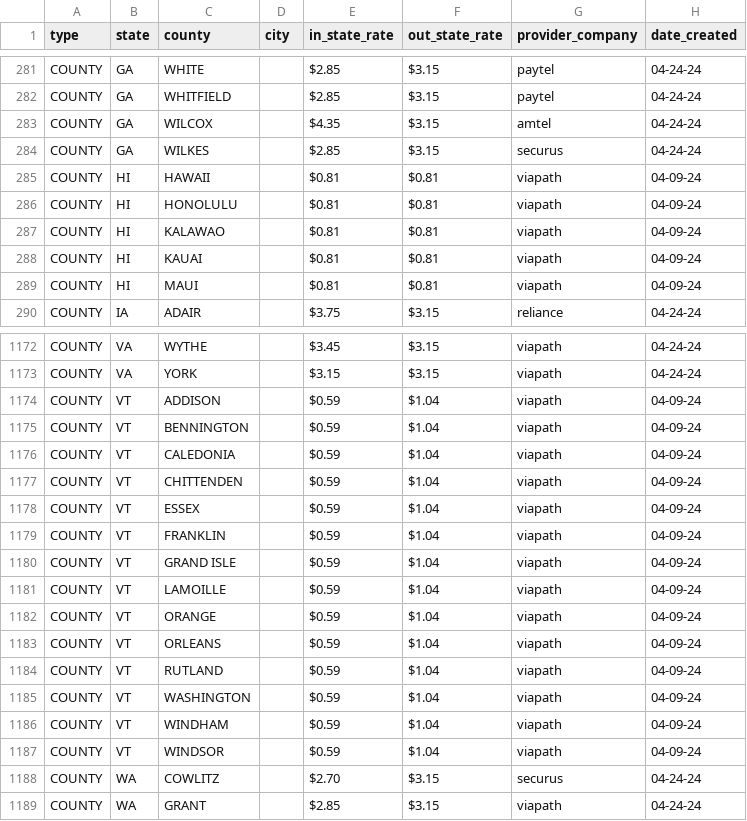
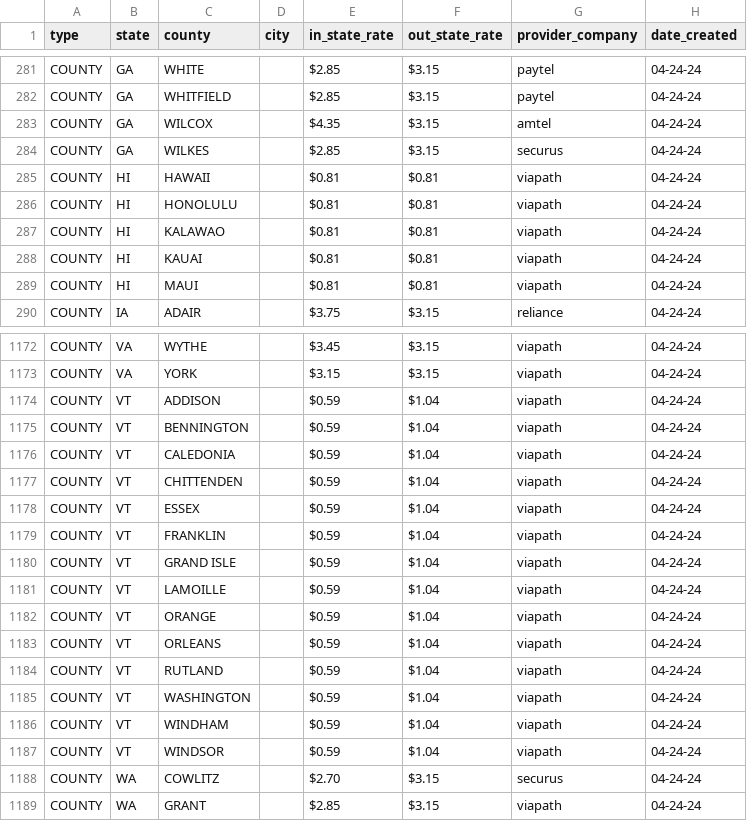
Before and after one commit to WorthRises/PrisonJailTelecomData, a CSV file: 2024/04-23-24/county.csv, drawn as a sheet; only a part is shown, gaps mark what is left out; the diff covers the shown part only.

```diff
--- a/2024/04-23-24/county.csv
+++ b/2024/04-23-24/county.csv
@@ -284,7 +284,7 @@ COUNTY,GA,WILCOX,,$4.35,$3.15,amtel, 04-24-24
 COUNTY,GA,WILKES,,$2.85,$3.15,securus, 04-24-24
-COUNTY,HI,HAWAII,,$0.81,$0.81,viapath, 04-09-24
-COUNTY,HI,HONOLULU,,$0.81,$0.81,viapath, 04-09-24
-COUNTY,HI,KALAWAO,,$0.81,$0.81,viapath, 04-09-24
-COUNTY,HI,KAUAI,,$0.81,$0.81,viapath, 04-09-24
-COUNTY,HI,MAUI,,$0.81,$0.81,viapath, 04-09-24
+COUNTY,HI,HAWAII,,$0.81,$0.81,viapath, 04-24-24
+COUNTY,HI,HONOLULU,,$0.81,$0.81,viapath, 04-24-24
+COUNTY,HI,KALAWAO,,$0.81,$0.81,viapath, 04-24-24
+COUNTY,HI,KAUAI,,$0.81,$0.81,viapath, 04-24-24
+COUNTY,HI,MAUI,,$0.81,$0.81,viapath, 04-24-24
 COUNTY,IA,ADAIR,,$3.75,$3.15,reliance, 04-24-24
@@ -1173,16 +1173,16 @@ COUNTY,VA,WYTHE,,$3.45,$3.15,viapath, 04-24-24
 COUNTY,VA,YORK,,$3.15,$3.15,viapath, 04-24-24
-COUNTY,VT,ADDISON,,$0.59,$1.04,viapath, 04-09-24
-COUNTY,VT,BENNINGTON,,$0.59,$1.04,viapath, 04-09-24
-COUNTY,VT,CALEDONIA,,$0.59,$1.04,viapath, 04-09-24
-COUNTY,VT,CHITTENDEN,,$0.59,$1.04,viapath, 04-09-24
-COUNTY,VT,ESSEX,,$0.59,$1.04,viapath, 04-09-24
-COUNTY,VT,FRANKLIN,,$0.59,$1.04,viapath, 04-09-24
-COUNTY,VT,GRAND ISLE,,$0.59,$1.04,viapath, 04-09-24
-COUNTY,VT,LAMOILLE,,$0.59,$1.04,viapath, 04-09-24
-COUNTY,VT,ORANGE,,$0.59,$1.04,viapath, 04-09-24
-COUNTY,VT,ORLEANS,,$0.59,$1.04,viapath, 04-09-24
-COUNTY,VT,RUTLAND,,$0.59,$1.04,viapath, 04-09-24
-COUNTY,VT,WASHINGTON,,$0.59,$1.04,viapath, 04-09-24
-COUNTY,VT,WINDHAM,,$0.59,$1.04,viapath, 04-09-24
-COUNTY,VT,WINDSOR,,$0.59,$1.04,viapath, 04-09-24
+COUNTY,VT,ADDISON,,$0.59,$1.04,viapath, 04-24-24
+COUNTY,VT,BENNINGTON,,$0.59,$1.04,viapath, 04-24-24
+COUNTY,VT,CALEDONIA,,$0.59,$1.04,viapath, 04-24-24
+COUNTY,VT,CHITTENDEN,,$0.59,$1.04,viapath, 04-24-24
+COUNTY,VT,ESSEX,,$0.59,$1.04,viapath, 04-24-24
+COUNTY,VT,FRANKLIN,,$0.59,$1.04,viapath, 04-24-24
+COUNTY,VT,GRAND ISLE,,$0.59,$1.04,viapath, 04-24-24
+COUNTY,VT,LAMOILLE,,$0.59,$1.04,viapath, 04-24-24
+COUNTY,VT,ORANGE,,$0.59,$1.04,viapath, 04-24-24
+COUNTY,VT,ORLEANS,,$0.59,$1.04,viapath, 04-24-24
+COUNTY,VT,RUTLAND,,$0.59,$1.04,viapath, 04-24-24
+COUNTY,VT,WASHINGTON,,$0.59,$1.04,viapath, 04-24-24
+COUNTY,VT,WINDHAM,,$0.59,$1.04,viapath, 04-24-24
+COUNTY,VT,WINDSOR,,$0.59,$1.04,viapath, 04-24-24
 COUNTY,WA,COWLITZ,,$2.70,$3.15,securus, 04-24-24
```
Also changed, not shown: 46 edited cells elsewhere in this file.
